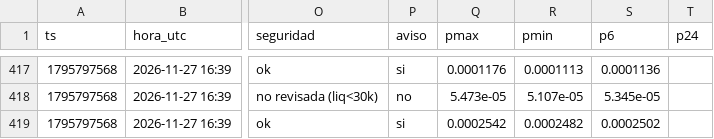
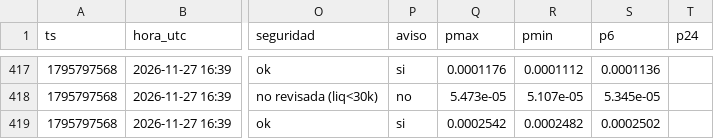
Before and after one commit to fjmunoznieves/desk-memecoins, a TSV file: datos/h16_resurrecciones.tsv, drawn as a sheet; only a part is shown, gaps mark what is left out; the diff covers the shown part only; the diff names each change by its address in the sheet, - before the commit and + after, or states it on an @@ line.

```diff
--- a/datos/h16_resurrecciones.tsv
+++ b/datos/h16_resurrecciones.tsv
-R417 (pmin): 0.0001113
+R417 (pmin): 0.0001112
```
Also changed, not shown: 6 added rows and 28 edited cells elsewhere in this file, datos/bundles_eventos.tsv, datos/estudio_reglas_sombra.tsv, 19 other files.
